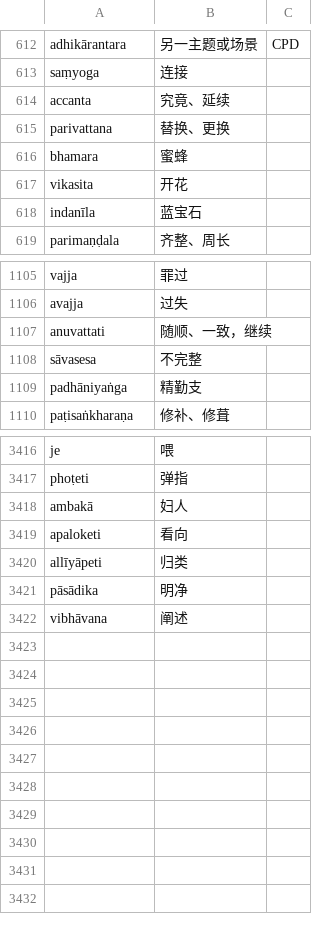
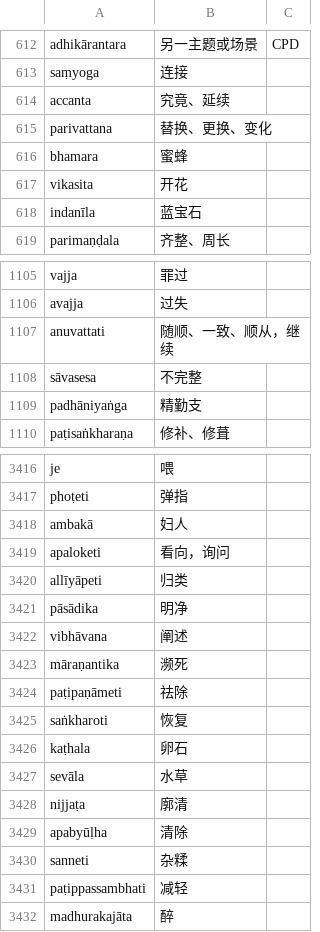
Before and after one commit to jhintr/nirutti, a CSV file: pada.csv, drawn as a sheet; only a part is shown, gaps mark what is left out.

Commit message:
update dict

```diff
--- a/pada.csv
+++ b/pada.csv
@@ -614,3 +614,3 @@ saṃyoga,连接,
 accanta,究竟、延续,
-parivattana,替换、更换,
+parivattana,替换、更换、变化,
 bhamara,蜜蜂,
@@ -1106,3 +1106,3 @@ vajja,罪过,
 avajja,过失,
-anuvattati,随顺、一致，继续,
+anuvattati,随顺、一致、顺从，继续,
 sāvasesa,不完整,
@@ -3418,3 +3418,3 @@ phoṭeti,弹指,
 ambakā,妇人,
-apaloketi,看向,
+apaloketi,看向，询问,
 allīyāpeti,归类,
@@ -3422 +3422,11 @@ pāsādika,明净,
 vibhāvana,阐述,
+māraṇantika,濒死,
+paṭipaṇāmeti,祛除,
+saṅkharoti,恢复,
+kaṭhala,卵石,
+sevāla,水草,
+nijjaṭa,廓清,
+apabyūḷha,清除,
+sanneti,杂糅,
+paṭippassambhati,减轻,
+madhurakajāta,醉,
```
